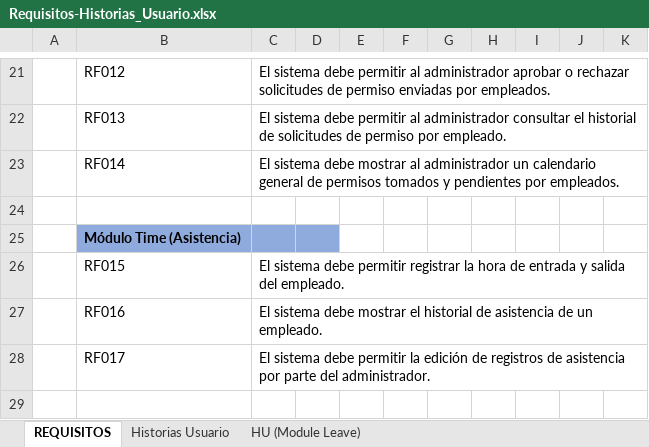
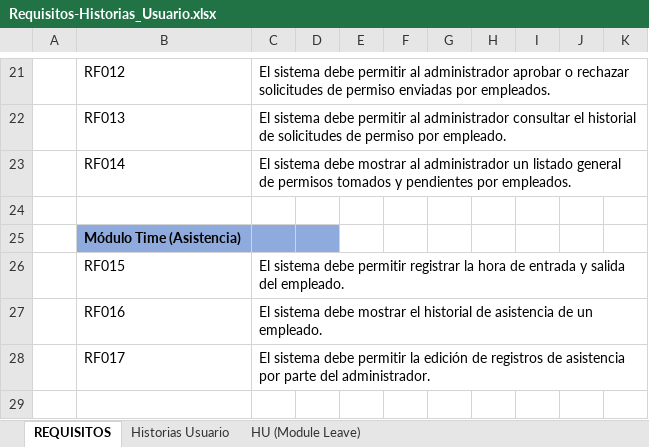
Before and after one commit to DiegoMP34/Portafolio-QA-Automatizacion, an Excel workbook: 01-Requisitos-Historias_Usuario/Requisitos-Historias_Usuario.xlsx, sheet REQUISITOS, drawn as a sheet; only a part is shown, gaps mark what is left out; values as stored, in another font and other column widths than the file's, no borders; the diff names each change by its address in the sheet, - before the commit and + after, or states it on an @@ line.

```diff
--- a/01-Requisitos-Historias_Usuario/Requisitos-Historias_Usuario.xlsx (sheet REQUISITOS)
+++ b/01-Requisitos-Historias_Usuario/Requisitos-Historias_Usuario.xlsx (sheet REQUISITOS)
-C23: …administrador un calendario general de…
+C23: …administrador un listado general de…
```
Also changed, not shown: sheet HU (Module Leave), 02-Pruebas_Manuales/Casos_de_Prueba.xlsx, 02-Pruebas_Manuales/Matriz_de_Trazabilidad.xlsx.
